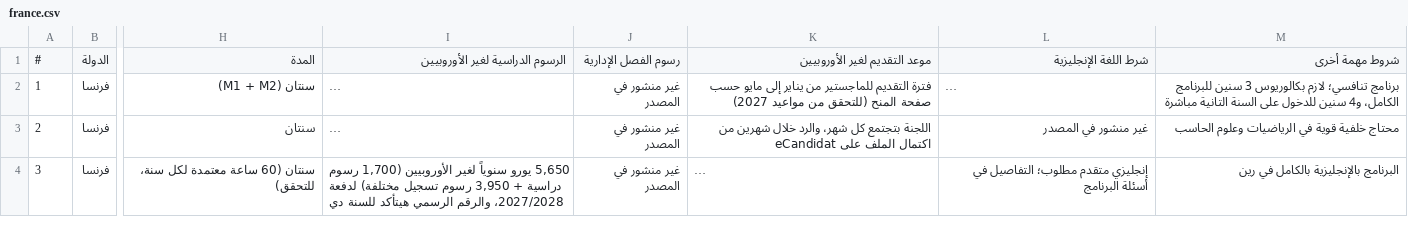
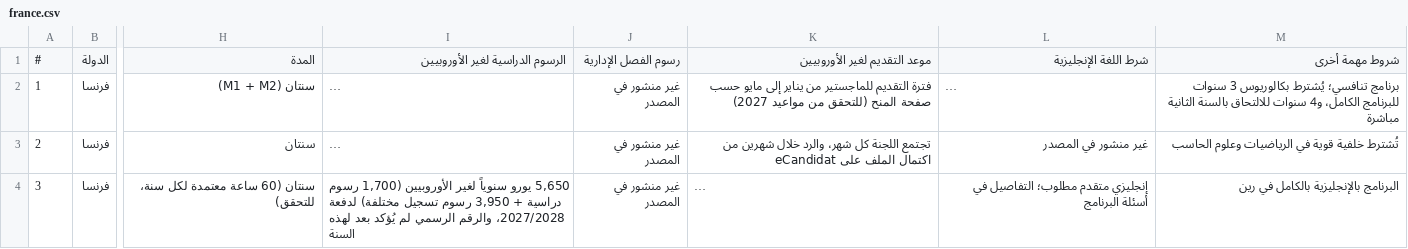
Before and after one commit to timelmallah-cpu/mynewgate, a CSV file: data/programmes/france.csv, drawn as a sheet; only a part is shown, gaps mark what is left out; long unchanged cells end in …; the diff covers the shown part only; the diff names each change by its address in the sheet, - before the commit and + after, or states it on an @@ line.

```diff
--- a/data/programmes/france.csv
+++ b/data/programmes/france.csv
-M2 (شروط مهمة أخرى): برنامج تنافسي؛ لازم بكالوريوس 3 سنين للبرنامج الكامل، و4 سنين للدخول على السنة التانية مباشرة
+M2 (شروط مهمة أخرى): برنامج تنافسي؛ يُشترط بكالوريوس 3 سنوات للبرنامج الكامل، و4 سنوات للالتحاق بالسنة الثانية مباشرة
-K3 (موعد التقديم لغير الأوروبيين): اللجنة بتجتمع كل شهر،…
+K3 (موعد التقديم لغير الأوروبيين): تجتمع اللجنة كل شهر،…
-M3 (شروط مهمة أخرى): محتاج خلفية قوية في الرياضيات وعلوم الحاسب
+M3 (شروط مهمة أخرى): تُشترط خلفية قوية في الرياضيات وعلوم الحاسب
-I4 (الرسوم الدراسية لغير الأوروبيين): …والرقم الرسمي هيتأكد للسنة دي
+I4 (الرسوم الدراسية لغير الأوروبيين): …والرقم الرسمي لم يُؤكد بعد لهذه السنة
```
Also changed, not shown: 3 edited cells elsewhere in this file, data/programmes/all_programmes.csv, data/programmes/denmark.csv, 32 other files.
